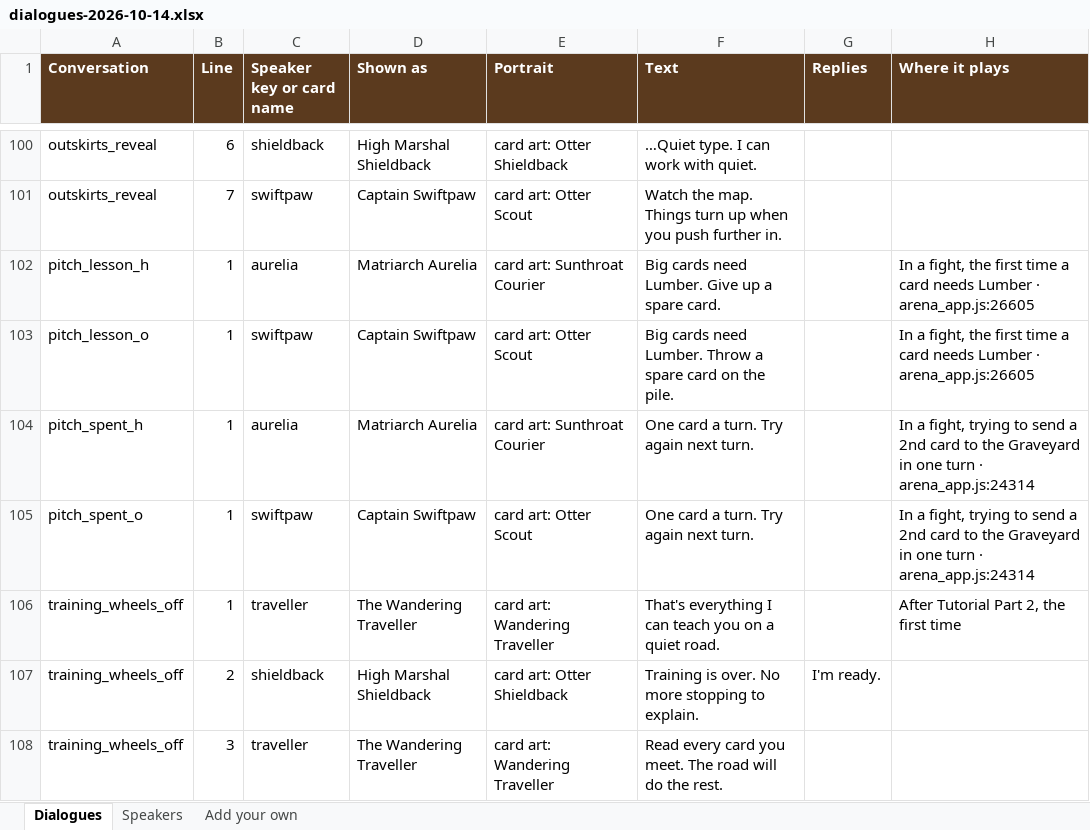
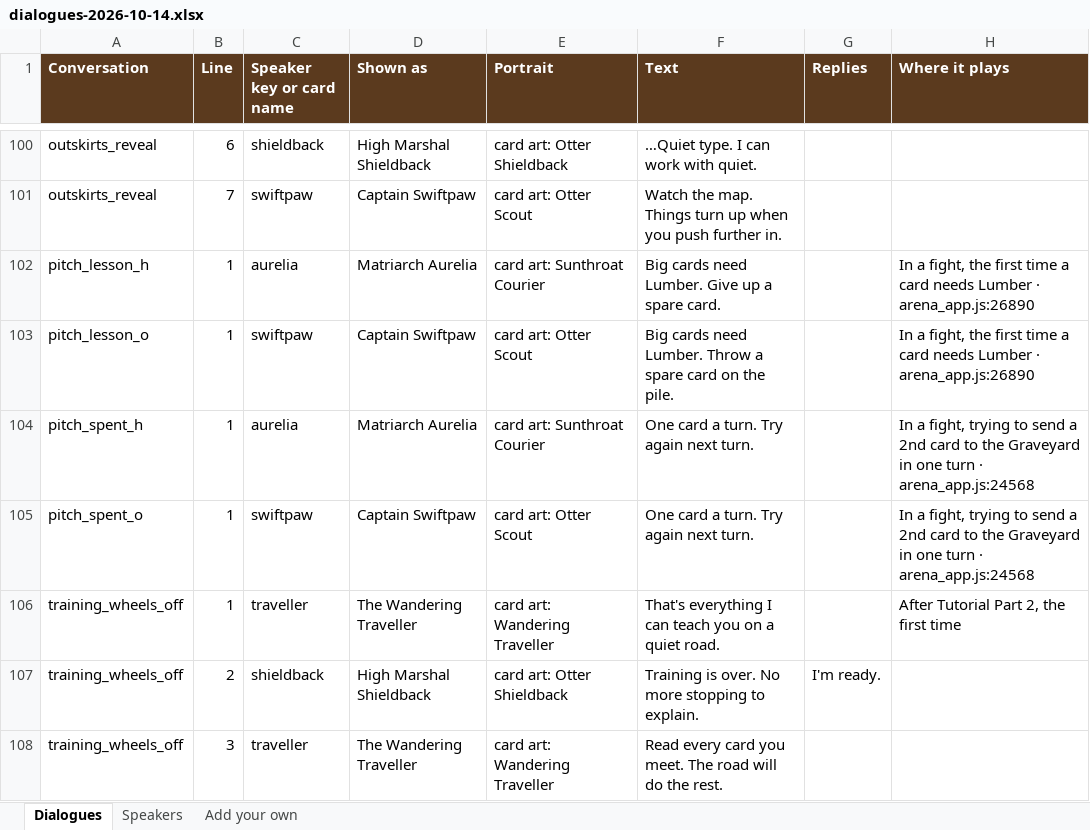
Before and after one commit to herougan/bramblewood-arena-game, an Excel workbook: docs/dialogues-2026-10-14.xlsx, sheet Dialogues, drawn as a sheet; only a part is shown, gaps mark what is left out; values as stored, in another font and other column widths than the file's, no borders; the diff covers the shown part only; the diff names each change by its address in the sheet, - before the commit and + after, or states it on an @@ line.

```diff
--- a/docs/dialogues-2026-10-14.xlsx (sheet Dialogues)
+++ b/docs/dialogues-2026-10-14.xlsx (sheet Dialogues)
-H102:H103 (Where it plays): …Lumber · arena_app.js:26605
+H102:H103 (Where it plays): …Lumber · arena_app.js:26890
-H104:H105 (Where it plays): …turn · arena_app.js:24314
+H104:H105 (Where it plays): …turn · arena_app.js:24568
```
Also changed, not shown: 8 edited cells elsewhere in this sheet, 4 other files.
